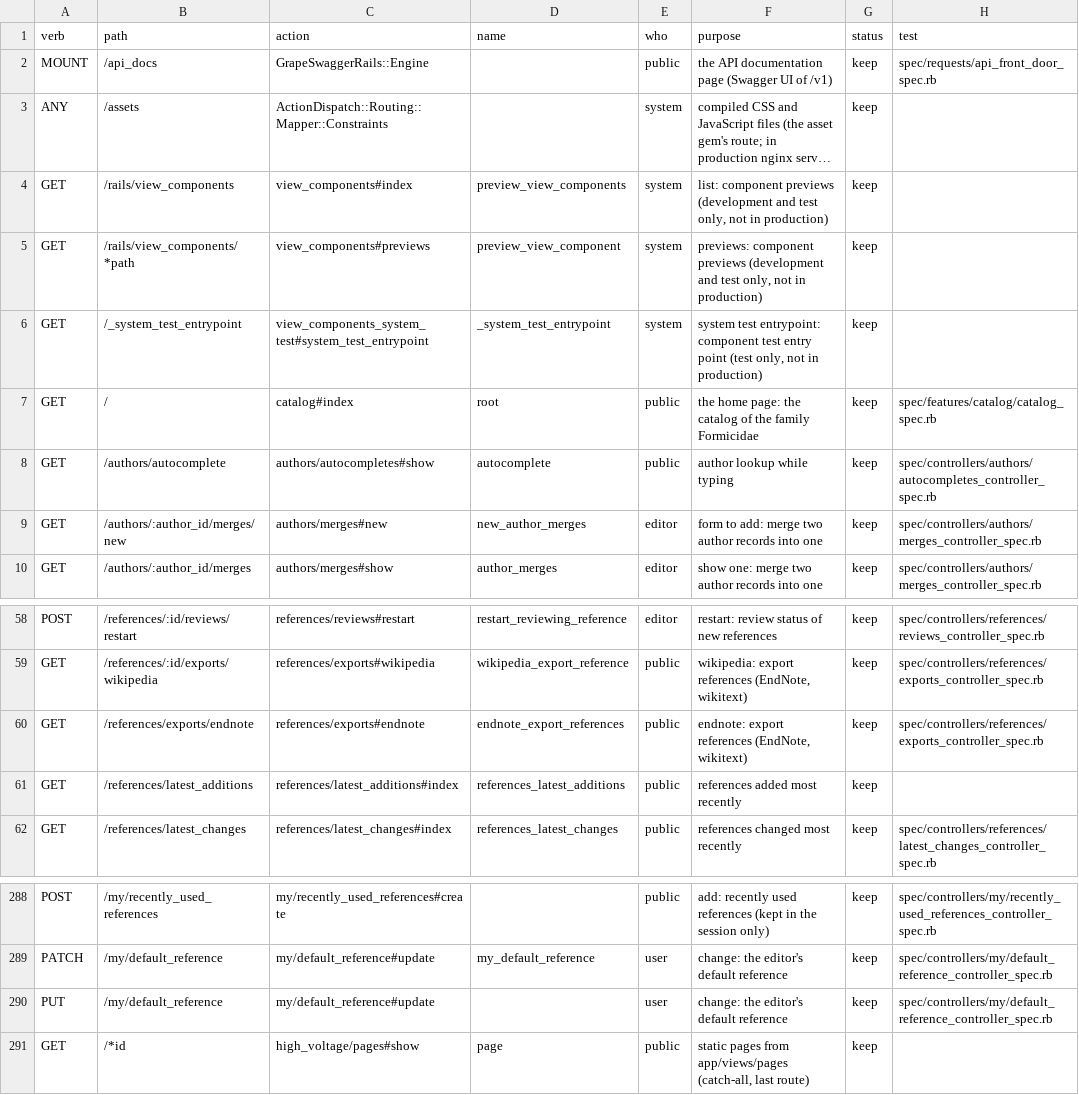
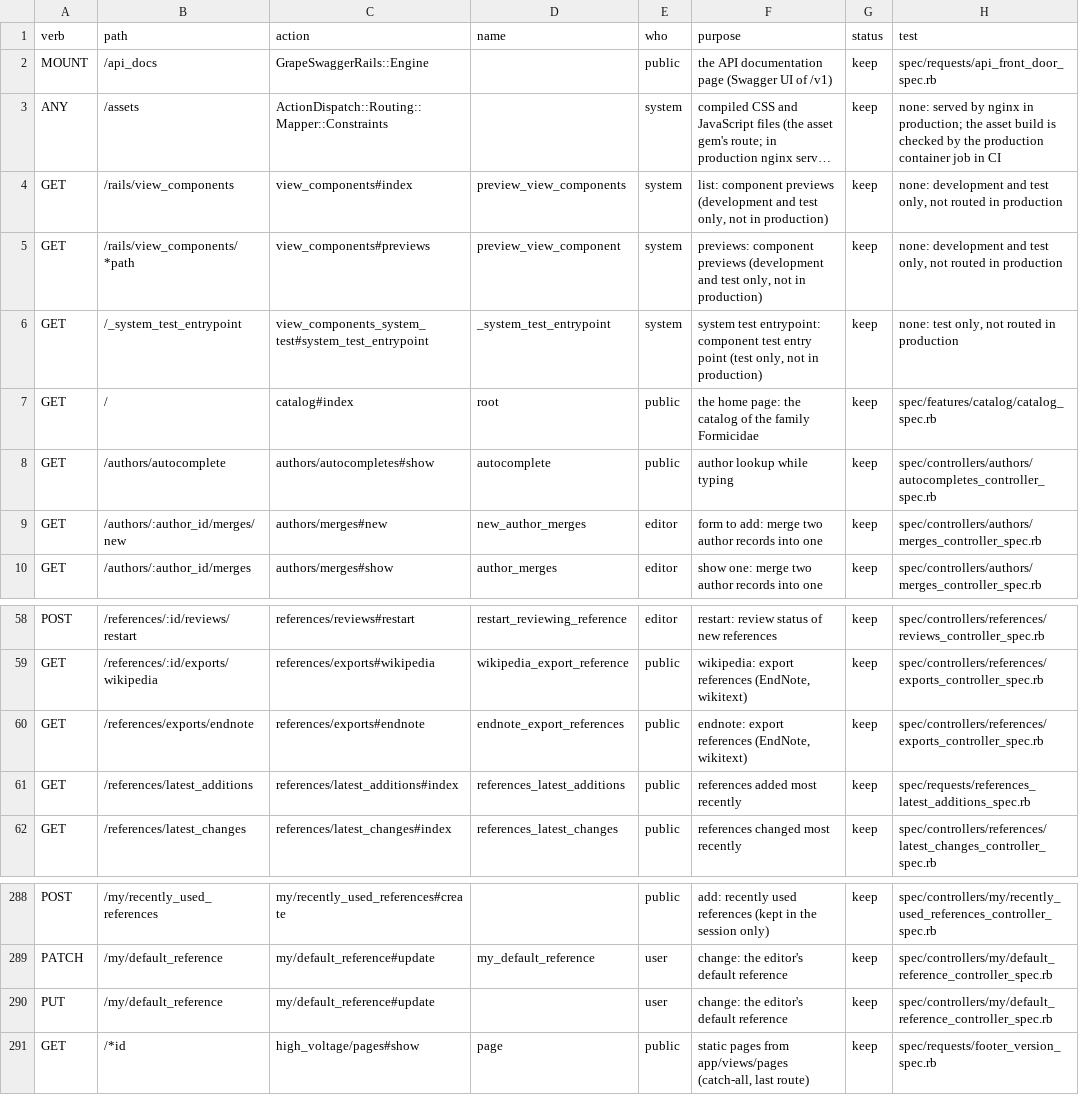
Before and after one commit to calacademy-research/antcat, a TSV file: docs/catalog/routes.tsv, drawn as a sheet; only a part is shown, gaps mark what is left out; long unchanged cells end in …; the diff names each change by its address in the sheet, - before the commit and + after, or states it on an @@ line.

```diff
--- a/docs/catalog/routes.tsv
+++ b/docs/catalog/routes.tsv
-H3 (test): (empty)
+H3 (test): none: served by nginx in production; the asset build is checked by the production container job in CI
-H4:H5 (test): (empty)
+H4:H5 (test): none: development and test only, not routed in production
-H6 (test): (empty)
+H6 (test): none: test only, not routed in production
-H61 (test): (empty)
+H61 (test): spec/requests/references_latest_additions_spec.rb
-H291 (test): (empty)
+H291 (test): spec/requests/footer_version_spec.rb
```
Also changed, not shown: 3 other files.
